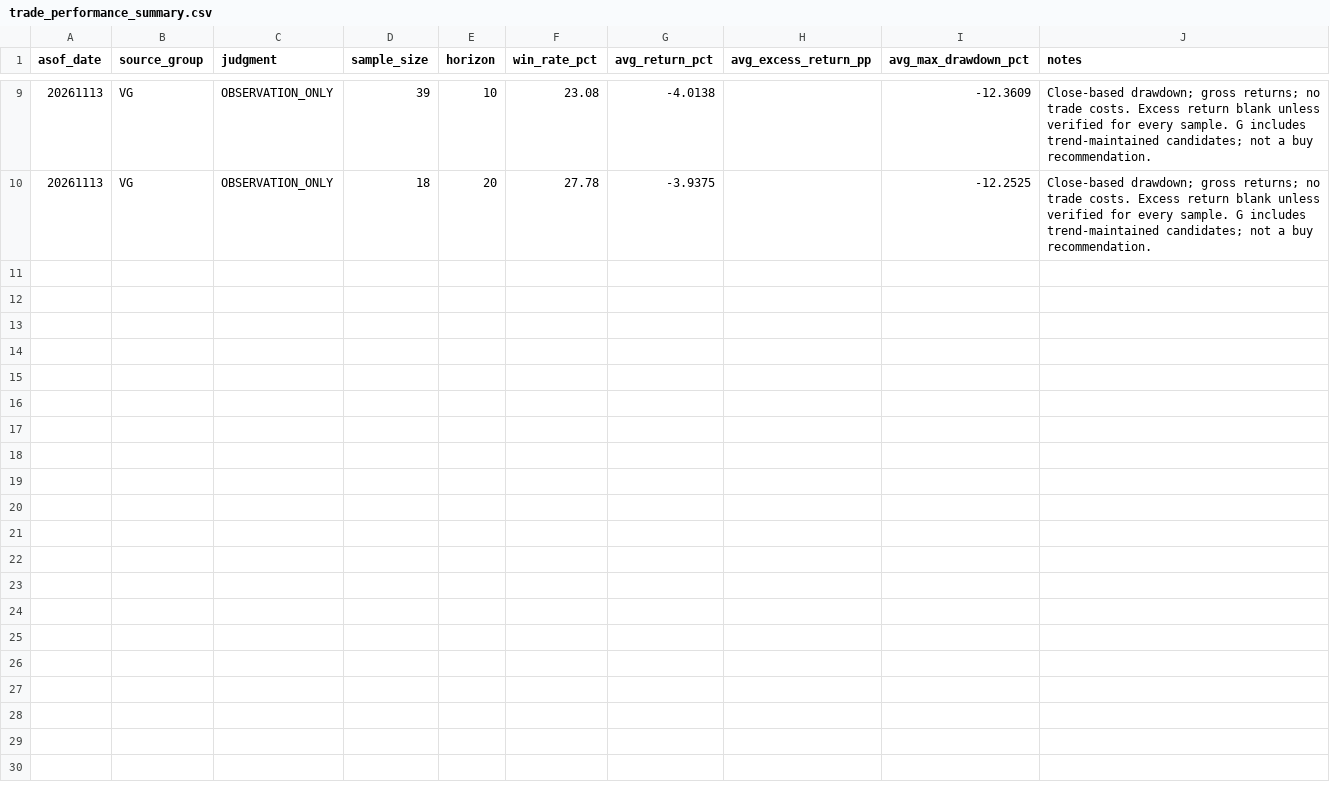
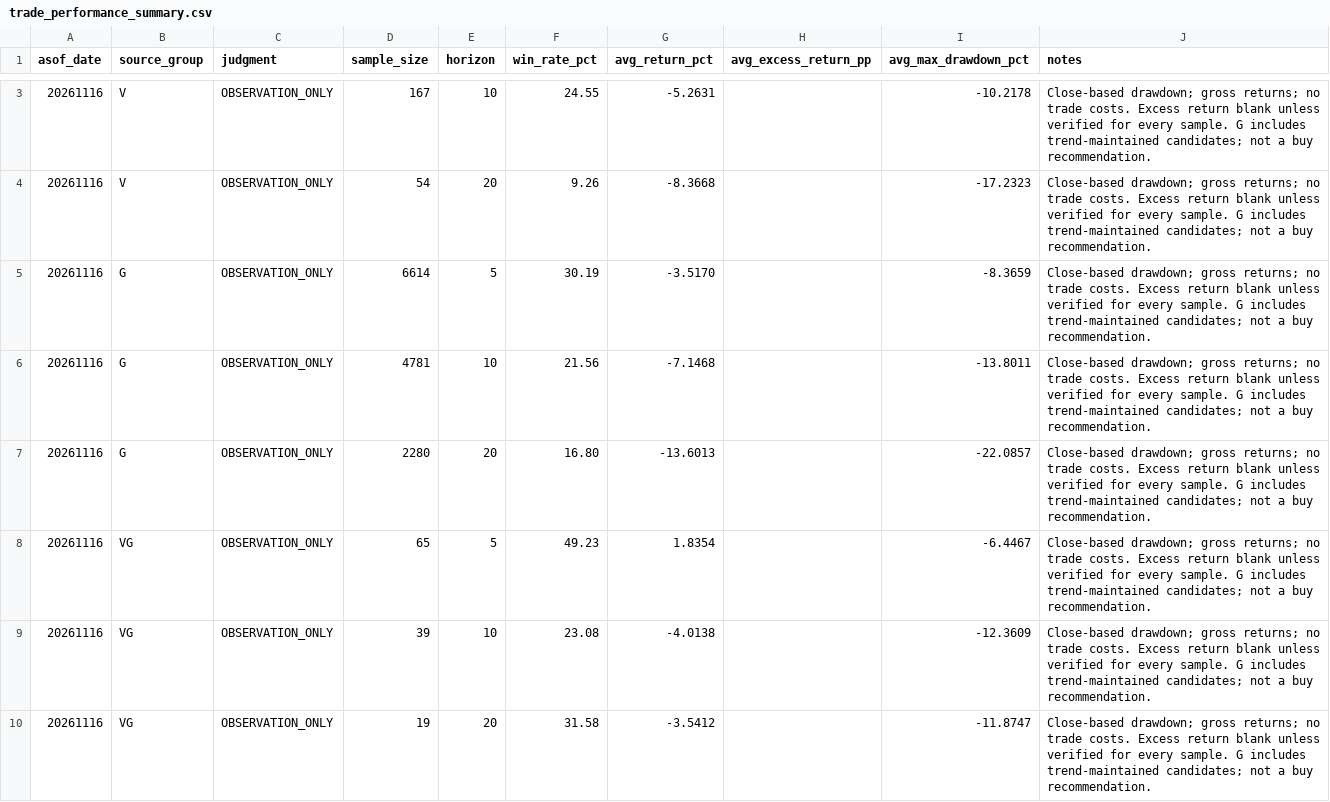
Before and after one commit to cks3210-spec/KRX-Public-Test, a CSV file: trade_validation/trade_performance_summary.csv, drawn as a sheet; only a part is shown, gaps mark what is left out; the diff covers the shown part only.

```diff
--- a/trade_validation/trade_performance_summary.csv
+++ b/trade_validation/trade_performance_summary.csv
@@ -9,2 +3,8 @@
-20261113,VG,OBSERVATION_ONLY,39,10,23.08,-4.0138,,-12.3609,Close-based drawdown; gross returns; no trade costs. Excess return blank unless verified for every sample. G includes trend-maintained candidates; not a buy recommendation.
-20261113,VG,OBSERVATION_ONLY,18,20,27.78,-3.9375,,-12.2525,Close-based drawdown; gross returns; no trade costs. Excess return blank unless verified for every sample. G includes trend-maintained candidates; not a buy recommendation.
+20261116,V,OBSERVATION_ONLY,167,10,24.55,-5.2631,,-10.2178,Close-based drawdown; gross returns; no trade costs. Excess return blank unless verified for every sample. G includes trend-maintained candidates; not a buy recommendation.
+20261116,V,OBSERVATION_ONLY,54,20,9.26,-8.3668,,-17.2323,Close-based drawdown; gross returns; no trade costs. Excess return blank unless verified for every sample. G includes trend-maintained candidates; not a buy recommendation.
+20261116,G,OBSERVATION_ONLY,6614,5,30.19,-3.5170,,-8.3659,Close-based drawdown; gross returns; no trade costs. Excess return blank unless verified for every sample. G includes trend-maintained candidates; not a buy recommendation.
+20261116,G,OBSERVATION_ONLY,4781,10,21.56,-7.1468,,-13.8011,Close-based drawdown; gross returns; no trade costs. Excess return blank unless verified for every sample. G includes trend-maintained candidates; not a buy recommendation.
+20261116,G,OBSERVATION_ONLY,2280,20,16.80,-13.6013,,-22.0857,Close-based drawdown; gross returns; no trade costs. Excess return blank unless verified for every sample. G includes trend-maintained candidates; not a buy recommendation.
+20261116,VG,OBSERVATION_ONLY,65,5,49.23,1.8354,,-6.4467,Close-based drawdown; gross returns; no trade costs. Excess return blank unless verified for every sample. G includes trend-maintained candidates; not a buy recommendation.
+20261116,VG,OBSERVATION_ONLY,39,10,23.08,-4.0138,,-12.3609,Close-based drawdown; gross returns; no trade costs. Excess return blank unless verified for every sample. G includes trend-maintained candidates; not a buy recommendation.
+20261116,VG,OBSERVATION_ONLY,19,20,31.58,-3.5412,,-11.8747,Close-based drawdown; gross returns; no trade costs. Excess return blank unless verified for every sample. G includes trend-maintained candidates; not a buy recommendation.
```
Also changed, not shown: 1 added row and 7 removed rows elsewhere in this file, 3 other files.
